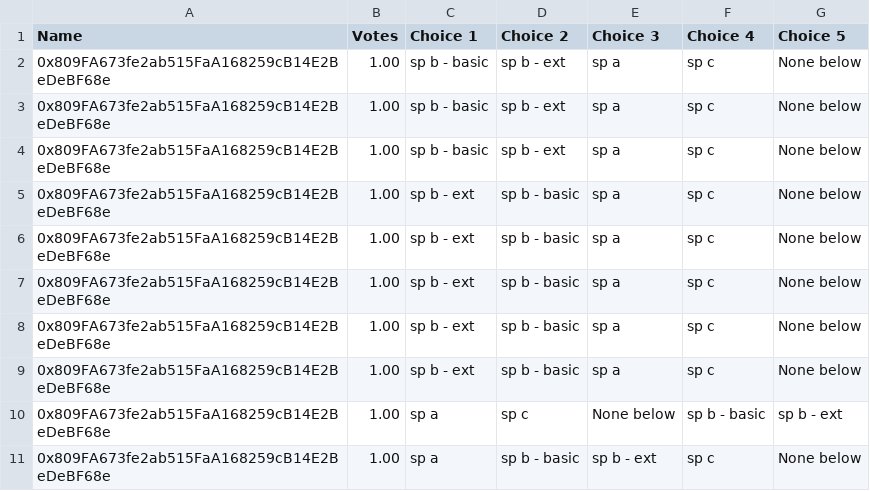
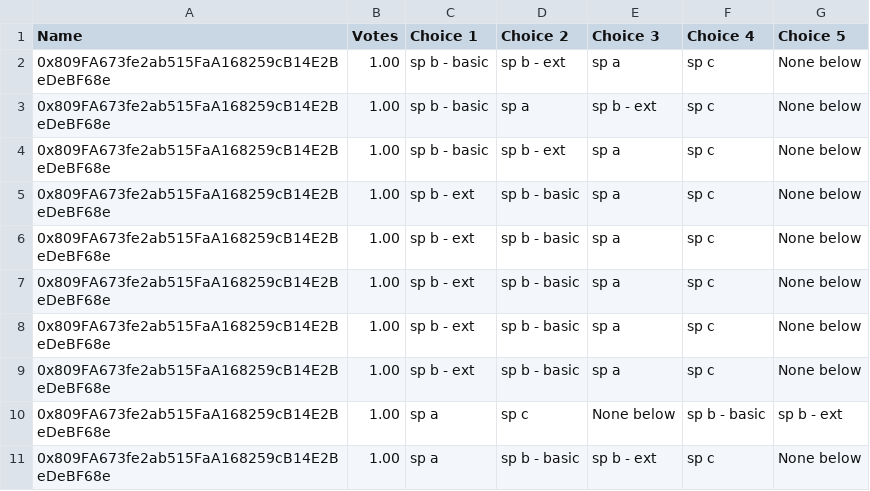
Before and after one commit to blockful-io/spp2-voting-app, a CSV file: src/helpers/data/votes.csv, drawn as a sheet; the diff names each change by its address in the sheet, - before the commit and + after, or states it on an @@ line.

Commit message:
feat: reorderChoicesByProvider and bidimensionalEnabled flag

```diff
--- a/src/helpers/data/votes.csv
+++ b/src/helpers/data/votes.csv
-D3 (Choice 2): sp b - ext
+D3 (Choice 2): sp a
-E3 (Choice 3): sp a
+E3 (Choice 3): sp b - ext
```
Also changed, not shown: 5 other files.
